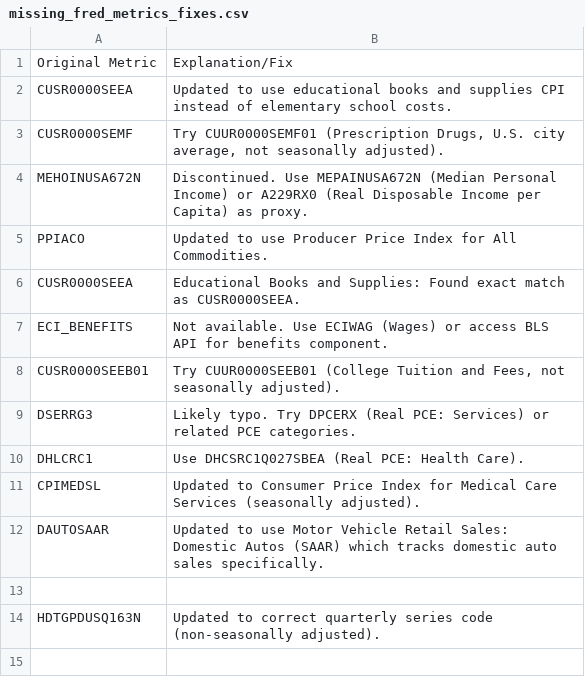
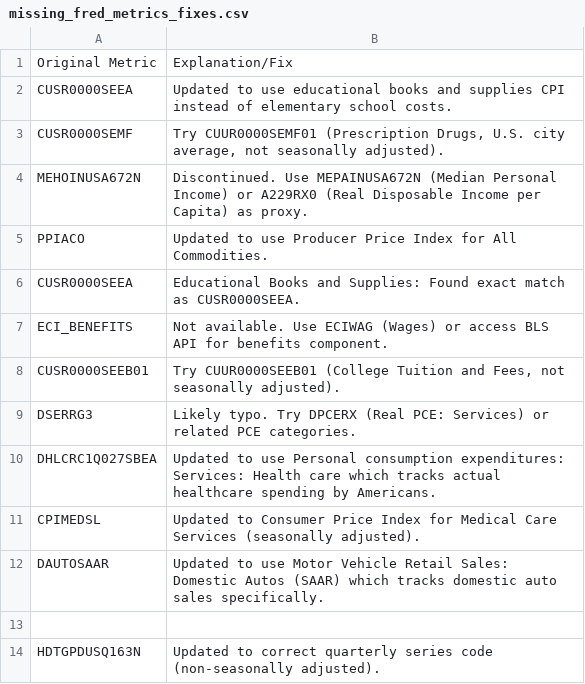
Before and after one commit to rao2p0/howsmyeconomy, a CSV file: missing_fred_metrics_fixes.csv, drawn as a sheet; removed rows and columns are numbered as before the commit, all else as after; the diff names each change by its address in the sheet, - before the commit and + after, or states it on an @@ line.

Commit message:
Replace DHLCRC1 with DHLCRC1Q027SBEA for healthcare spending tracking - Updated schema.json: Changed to DHLCRC1Q027SBEA with proper description for personal consumption expenditures on healthcare services - Updated questions.ts: Replaced metric in health-bill question - Updated mockFredData.ts: Added DHLCRC1Q027SBEA mock data with realistic healthcare spending values from FRED - Updated scoreCalculator.ts: Changed scoring logic - moderate growth <4% = Yay, 4-6% = Meh, >6% = Nay - Updated mood_score_system.md: Updated scoring thresholds for healthcare spending growth - Updated CSV tracking file: Documented the DHLCRC1Q027SBEA replacement - DHLCRC1Q027SBEA tracks actual consumer healthcare spending vs employer benefit costs

```diff
--- a/missing_fred_metrics_fixes.csv
+++ b/missing_fred_metrics_fixes.csv
-row 10: DHLCRC1 | Use DHCSRC1Q027SBEA (Real PCE: Health Care).
+row 10: DHLCRC1Q027SBEA | Updated to use Personal consumption expenditures: Services: Health care which tracks actual healthcare spending by Americans.
```
Also changed, not shown: 5 other files.
